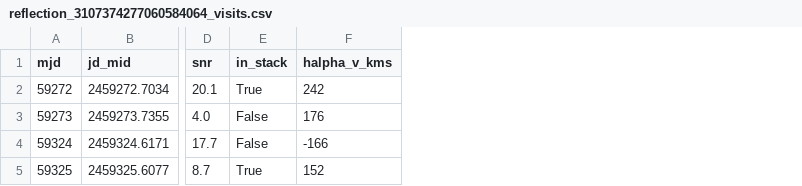
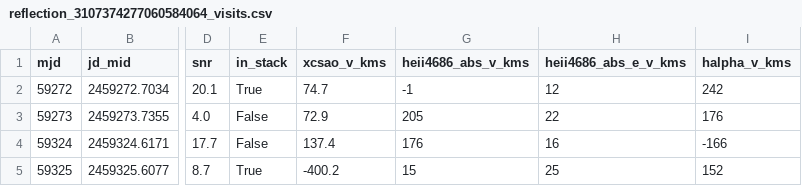
Before and after one commit to alejandrozarco/sdssv-white-dwarfs-2026, a CSV file: tables/reflection_3107374277060584064_visits.csv, drawn as a sheet; only a part is shown, gaps mark what is left out; the diff names each change by its address in the sheet, - before the commit and + after, or states it on an @@ line.

Commit message:
Add a velocity zero-point check for SDSS-V visits outside the stack of Gaia DR3 3107374277060584064

```diff
--- a/tables/reflection_3107374277060584064_visits.csv
+++ b/tables/reflection_3107374277060584064_visits.csv
+column F (xcsao_v_kms), rows 2-5: 74.7 | 72.9 | 137.4 | -400.2
+column G (heii4686_abs_v_kms), rows 2-5: -1 | 205 | 176 | 15
+column H (heii4686_abs_e_v_kms), rows 2-5: 12 | 22 | 16 | 25
```
Also changed, not shown: 5 other files.
